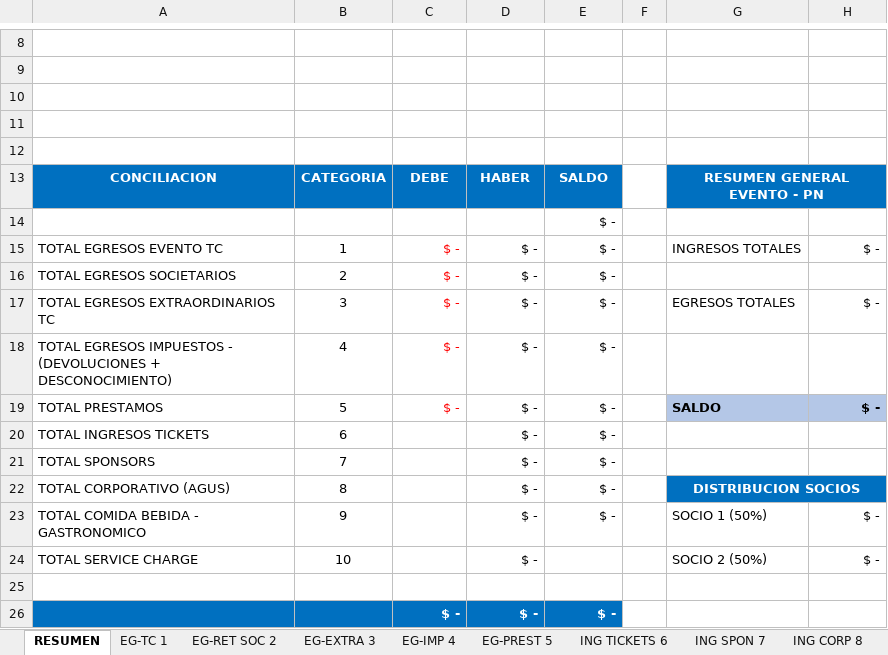
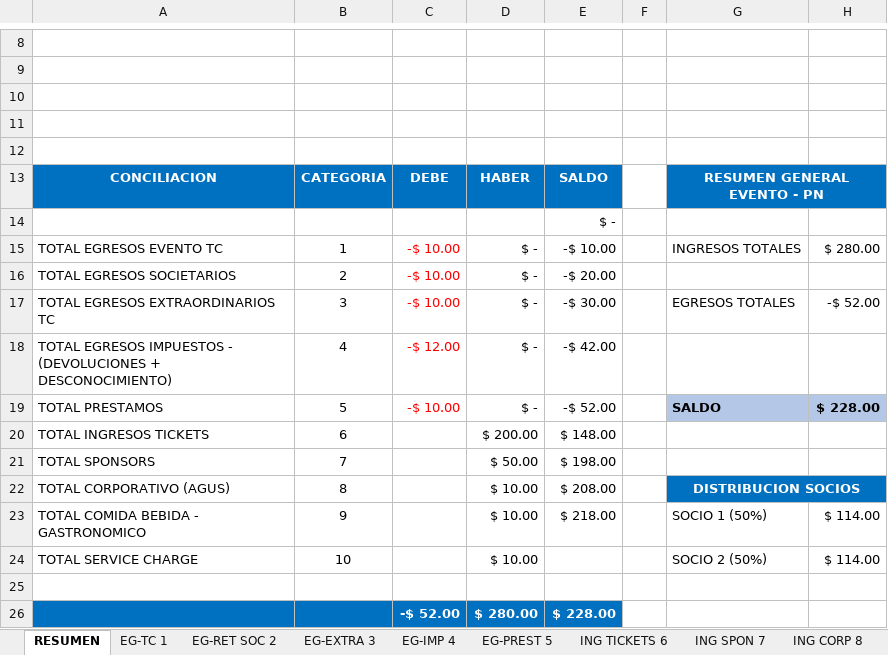
Before and after one commit to hernanmg/gestor-eventos, an Excel workbook: docs/Flujo de Caja Generico.xlsx, sheet RESUMEN, drawn as a sheet; only a part is shown, gaps mark what is left out; values as stored, in another font and other column widths than the file's, no borders; charts and pictures not drawn; removed rows and columns are numbered as before the commit, all else as after; the diff names each change by its address in the sheet, - before the commit and + after, or states it on an @@ line.

```diff
--- a/docs/Flujo de Caja Generico.xlsx (sheet RESUMEN)
+++ b/docs/Flujo de Caja Generico.xlsx (sheet RESUMEN)
-C15:C17: $ -
+C15:C17: -$ 10.00
-E15: $ -
+E15: -$ 10.00
-H15: $ -
+H15: $ 280.00
-E16: $ -
+E16: -$ 20.00
-E17: $ -
+E17: -$ 30.00
-H17: $ -
+H17: -$ 52.00
-C18: $ -
+C18: -$ 12.00
-E18: $ -
+E18: -$ 42.00
-C19: $ -
+C19: -$ 10.00
-E19: $ -
+E19: -$ 52.00
-H19: $ -
+H19: $ 228.00
-D20: $ -
+D20: $ 200.00
-E20: $ -
+E20: $ 148.00
-D21: $ -
+D21: $ 50.00
-E21: $ -
+E21: $ 198.00
-D22:D24: $ -
+D22:D24: $ 10.00
-E22: $ -
+E22: $ 208.00
-E23: $ -
+E23: $ 218.00
-H23:H24: $ -
+H23:H24: $ 114.00
-row 26:  |  | $ - | $ - | $ -
+row 26:  |  | -$ 52.00 | $ 280.00 | $ 228.00
```
Also changed, not shown: sheet EG-TC 1, sheet ING TICKETS 6, sheet EG-EXTRA 3, sheet ING CORP 8, sheet EG-IMP 4, sheet ING SPON 7, 4 more sheets, charts or pictures, 29 other files.
